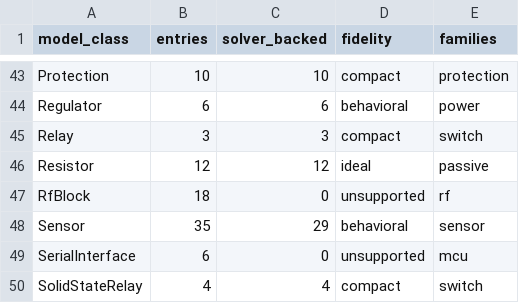
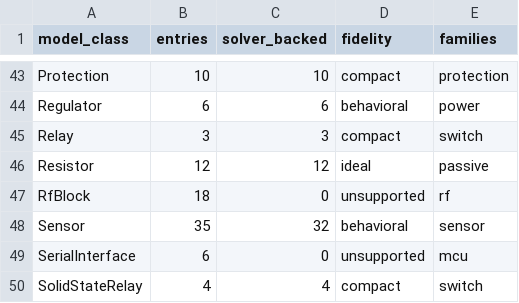
Before and after one commit to billalxcode/EmuCAD, a CSV file: docs/data/class-fidelity.csv, drawn as a sheet; only a part is shown, gaps mark what is left out.

```diff
--- a/docs/data/class-fidelity.csv
+++ b/docs/data/class-fidelity.csv
@@ -47,3 +47,3 @@ Resistor,12,12,ideal,passive
 RfBlock,18,0,unsupported,rf
-Sensor,35,29,behavioral,sensor
+Sensor,35,32,behavioral,sensor
 SerialInterface,6,0,unsupported,mcu
```
Also changed, not shown: docs/data/behavioral-classification.csv, 20 other files.
